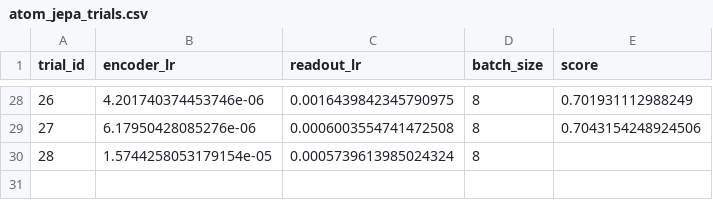
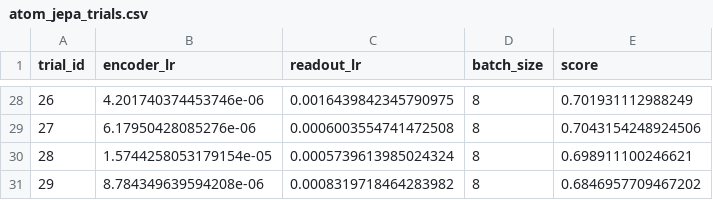
Before and after one commit to Christoffer2002/02456_CYP_group56, a CSV file: dtu-cyp-project-main/atom_jepa_trials.csv, drawn as a sheet; only a part is shown, gaps mark what is left out.

```diff
--- a/dtu-cyp-project-main/atom_jepa_trials.csv
+++ b/dtu-cyp-project-main/atom_jepa_trials.csv
@@ -29,2 +29,3 @@ trial_id,encoder_lr,readout_lr,batch_size,score
 27,6.17950428085276e-06,0.0006003554741472508,8,0.7043154248924506
-28,1.5744258053179154e-05,0.0005739613985024324,8,
+28,1.5744258053179154e-05,0.0005739613985024324,8,0.698911100246621
+29,8.784349639594208e-06,0.0008319718464283982,8,0.6846957709467202
```
Also changed, not shown: dtu-cyp-project-main/atom_jepa_trials_clas.csv.
